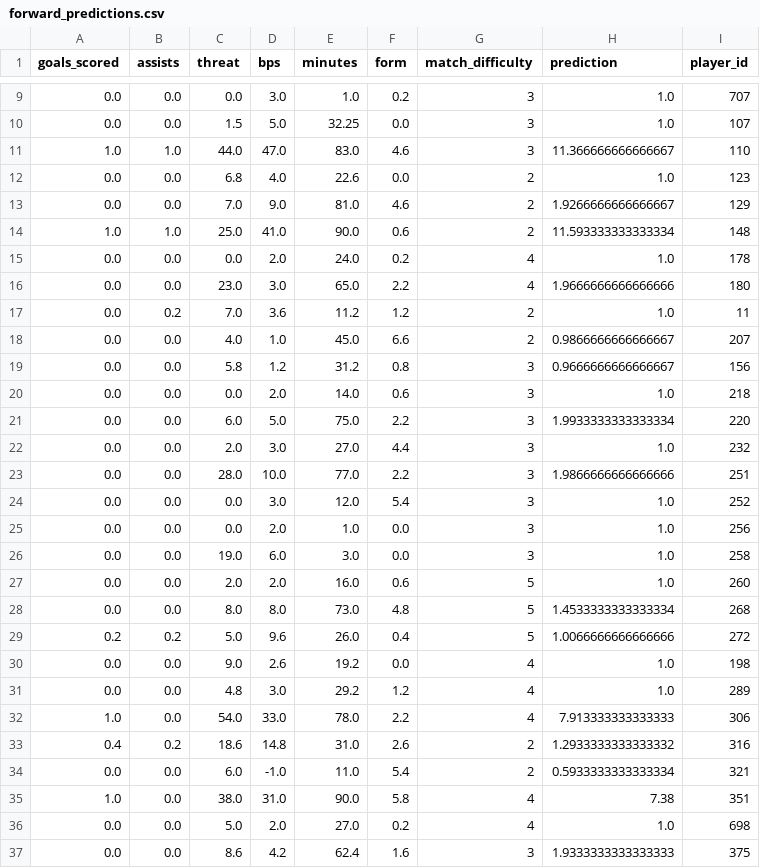
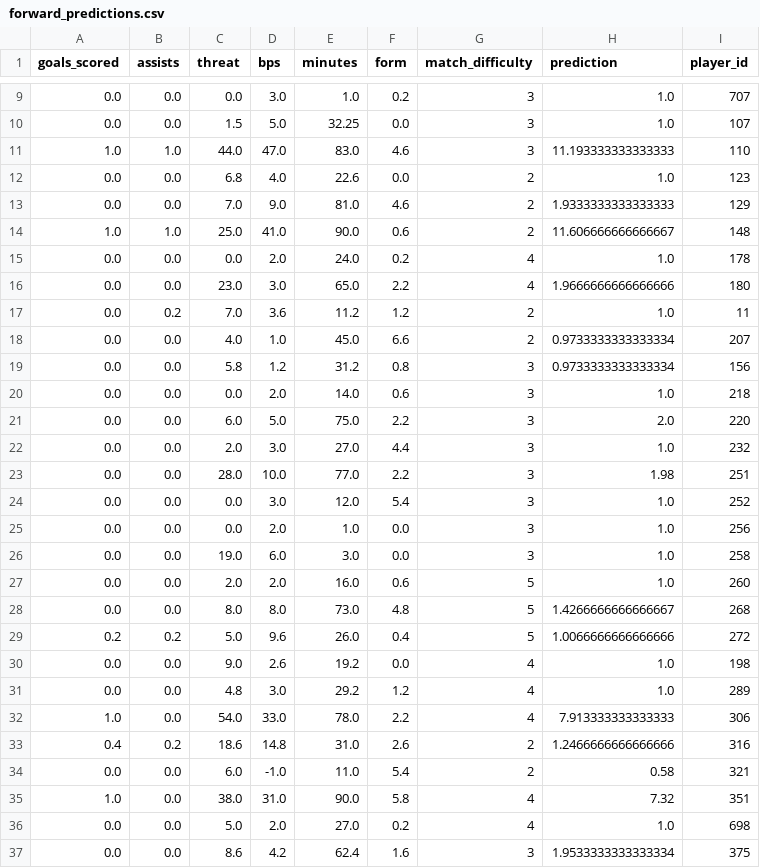
Before and after one commit to MysticAhmed/FantasyPremierLeague, a CSV file: CSV_Files/forward_predictions.csv, drawn as a sheet; only a part is shown, gaps mark what is left out; the diff covers the shown part only.

```diff
--- a/CSV_Files/forward_predictions.csv
+++ b/CSV_Files/forward_predictions.csv
@@ -10,6 +10,6 @@ goals_scored,assists,threat,bps,minutes,form,match_difficulty,prediction,player_
 0.0,0.0,1.5,5.0,32.25,0.0,3,1.0,107
-1.0,1.0,44.0,47.0,83.0,4.6,3,11.366666666666667,110
+1.0,1.0,44.0,47.0,83.0,4.6,3,11.193333333333333,110
 0.0,0.0,6.8,4.0,22.6,0.0,2,1.0,123
-0.0,0.0,7.0,9.0,81.0,4.6,2,1.9266666666666667,129
-1.0,1.0,25.0,41.0,90.0,0.6,2,11.593333333333334,148
+0.0,0.0,7.0,9.0,81.0,4.6,2,1.9333333333333333,129
+1.0,1.0,25.0,41.0,90.0,0.6,2,11.606666666666667,148
 0.0,0.0,0.0,2.0,24.0,0.2,4,1.0,178
@@ -17,8 +17,8 @@ goals_scored,assists,threat,bps,minutes,form,match_difficulty,prediction,player_
 0.0,0.2,7.0,3.6,11.2,1.2,2,1.0,11
-0.0,0.0,4.0,1.0,45.0,6.6,2,0.9866666666666667,207
-0.0,0.0,5.8,1.2,31.2,0.8,3,0.9666666666666667,156
+0.0,0.0,4.0,1.0,45.0,6.6,2,0.9733333333333334,207
+0.0,0.0,5.8,1.2,31.2,0.8,3,0.9733333333333334,156
 0.0,0.0,0.0,2.0,14.0,0.6,3,1.0,218
-0.0,0.0,6.0,5.0,75.0,2.2,3,1.9933333333333334,220
+0.0,0.0,6.0,5.0,75.0,2.2,3,2.0,220
 0.0,0.0,2.0,3.0,27.0,4.4,3,1.0,232
-0.0,0.0,28.0,10.0,77.0,2.2,3,1.9866666666666666,251
+0.0,0.0,28.0,10.0,77.0,2.2,3,1.98,251
 0.0,0.0,0.0,3.0,12.0,5.4,3,1.0,252
@@ -27,3 +27,3 @@ goals_scored,assists,threat,bps,minutes,form,match_difficulty,prediction,player_
 0.0,0.0,2.0,2.0,16.0,0.6,5,1.0,260
-0.0,0.0,8.0,8.0,73.0,4.8,5,1.4533333333333334,268
+0.0,0.0,8.0,8.0,73.0,4.8,5,1.4266666666666667,268
 0.2,0.2,5.0,9.6,26.0,0.4,5,1.0066666666666666,272
@@ -32,6 +32,6 @@ goals_scored,assists,threat,bps,minutes,form,match_difficulty,prediction,player_
 1.0,0.0,54.0,33.0,78.0,2.2,4,7.913333333333333,306
-0.4,0.2,18.6,14.8,31.0,2.6,2,1.2933333333333332,316
-0.0,0.0,6.0,-1.0,11.0,5.4,2,0.5933333333333334,321
-1.0,0.0,38.0,31.0,90.0,5.8,4,7.38,351
+0.4,0.2,18.6,14.8,31.0,2.6,2,1.2466666666666666,316
+0.0,0.0,6.0,-1.0,11.0,5.4,2,0.58,321
+1.0,0.0,38.0,31.0,90.0,5.8,4,7.32,351
 0.0,0.0,5.0,2.0,27.0,0.2,4,1.0,698
-0.0,0.0,8.6,4.2,62.4,1.6,3,1.9333333333333333,375
+0.0,0.0,8.6,4.2,62.4,1.6,3,1.9533333333333334,375
```
Also changed, not shown: 13 edited cells elsewhere in this file, CSV_Files/defender_predictions.csv, CSV_Files/goalie_predictions.csv, 2 other files.
